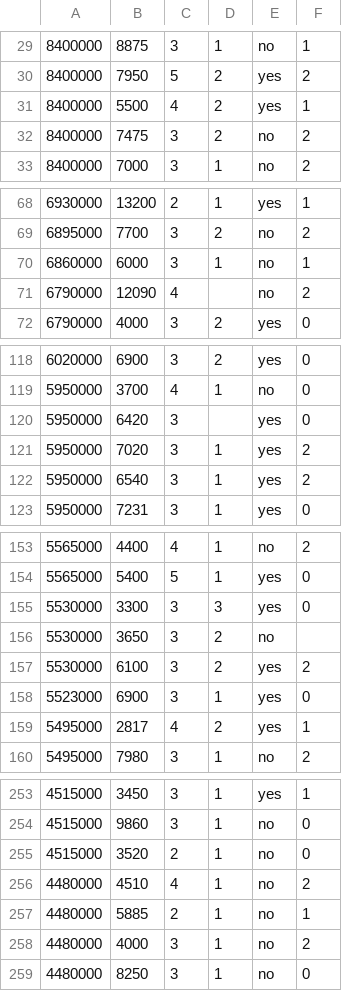
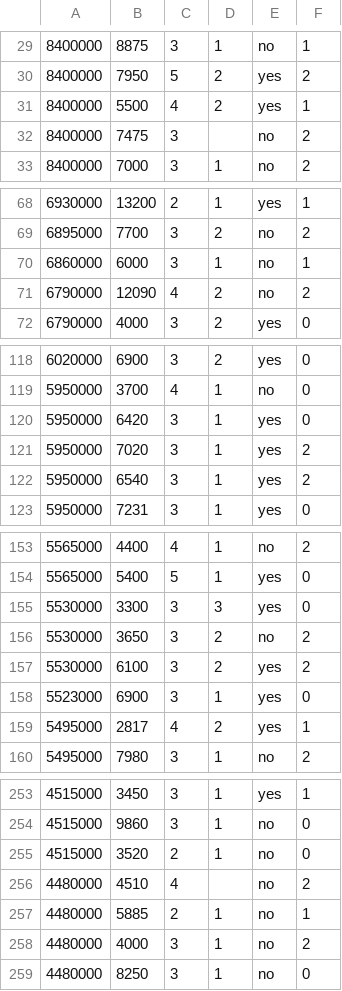
Before and after one commit to shahbano-farooq/Machine-Learning, a CSV file: housing_updated.csv, drawn as a sheet; only a part is shown, gaps mark what is left out; the diff covers the shown part only; the diff names each change by its address in the sheet, - before the commit and + after, or states it on an @@ line.

```diff
--- a/housing_updated.csv
+++ b/housing_updated.csv
-D32: 2
+D32: (empty)
-D71: (empty)
+D71: 2
-D120: (empty)
+D120: 1
-F156: (empty)
+F156: 2
-D256: 1
+D256: (empty)
```
Also changed, not shown: 1 added row, 1 removed row and 8 edited cells elsewhere in this file.
